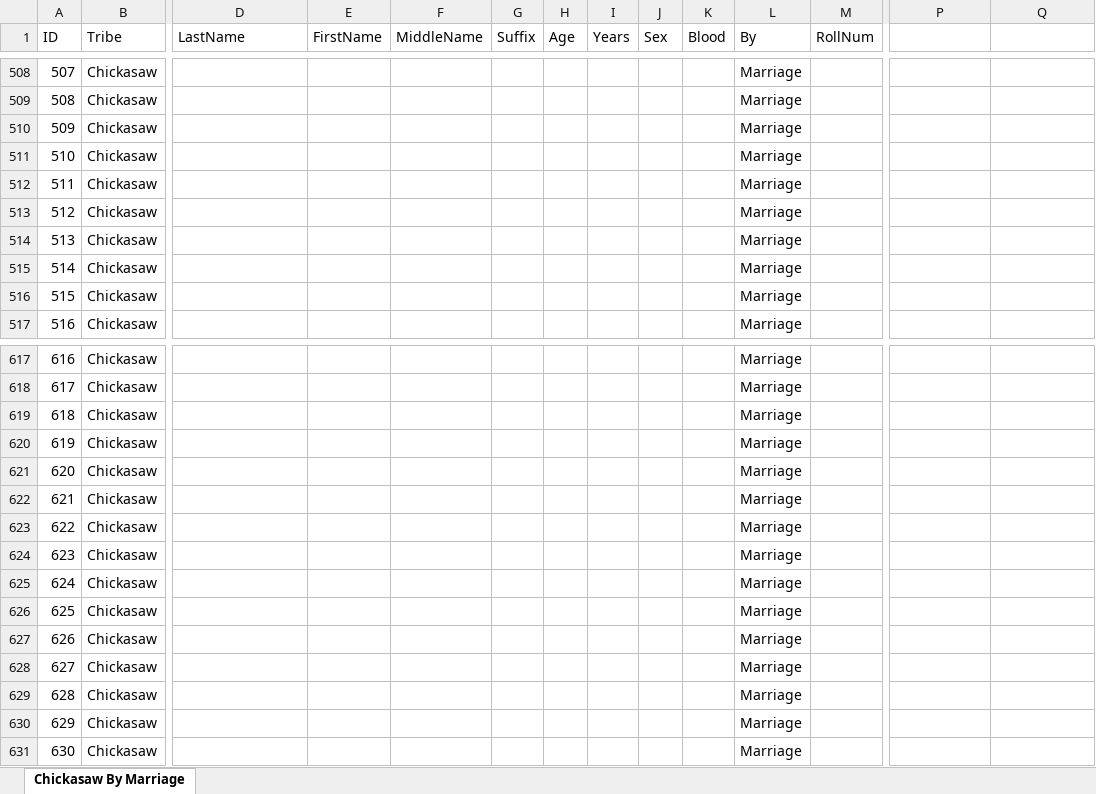
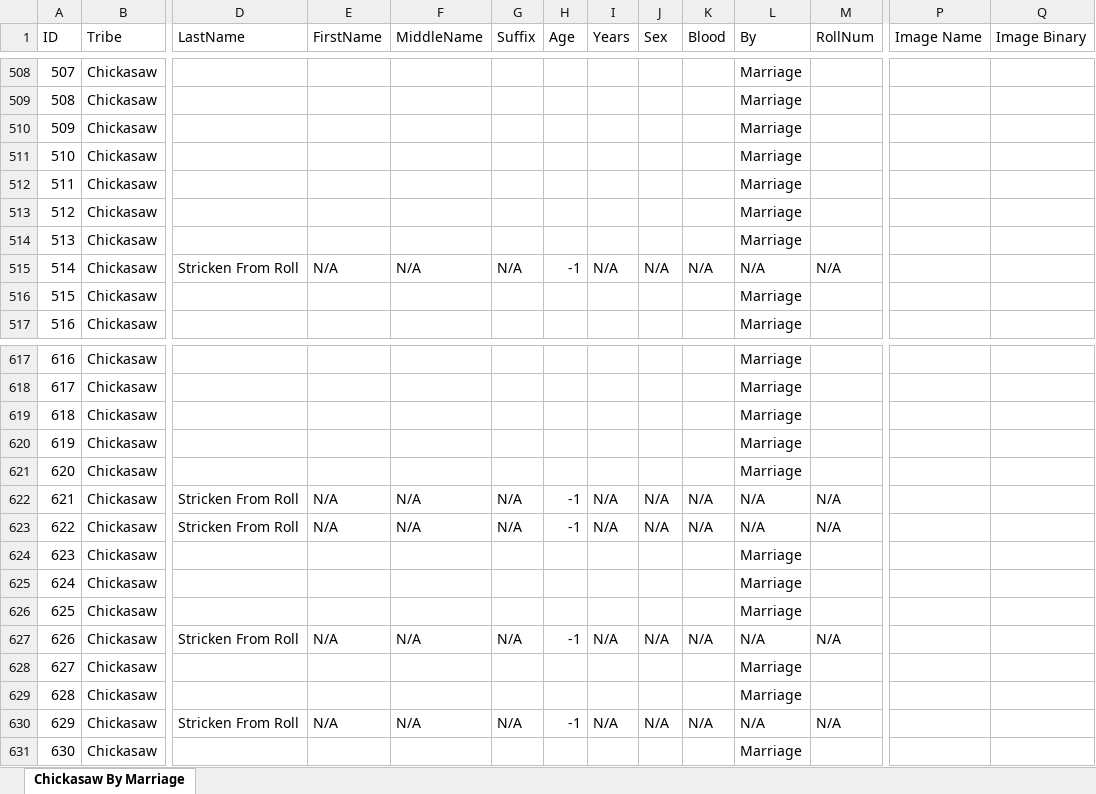
Before and after one commit to DeeRice/MySoftware, an Excel workbook: DawesRollsViewer/Dawes Rolls One Document/Chickasaw/Chickasaw By Marriage.xlsx, sheet Chickasaw By Marriage, drawn as a sheet; only a part is shown, gaps mark what is left out; values as stored, in another font and other column widths than the file's, no borders; the diff covers the shown part only; the diff names each change by its address in the sheet, - before the commit and + after, or states it on an @@ line.

```diff
--- a/DawesRollsViewer/Dawes Rolls One Document/Chickasaw/Chickasaw By Marriage.xlsx (sheet Chickasaw By Marriage)
+++ b/DawesRollsViewer/Dawes Rolls One Document/Chickasaw/Chickasaw By Marriage.xlsx (sheet Chickasaw By Marriage)
-P1: (empty)
+P1: Image Name
-Q1: (empty)
+Q1: Image Binary
-D515 (LastName): (empty)
+D515 (LastName): Stricken From Roll
-E515 (FirstName): (empty)
+E515 (FirstName): N/A
-F515 (MiddleName): (empty)
+F515 (MiddleName): N/A
-G515 (Suffix): (empty)
+G515 (Suffix): N/A
-H515 (Age): (empty)
+H515 (Age): -1
-I515 (Years): (empty)
+I515 (Years): N/A
-J515 (Sex): (empty)
+J515 (Sex): N/A
-K515 (Blood): (empty)
+K515 (Blood): N/A
-L515 (By): Marriage
+L515 (By): N/A
-M515 (RollNum): (empty)
+M515 (RollNum): N/A
-D622:D623 (LastName): (empty)
+D622:D623 (LastName): Stricken From Roll
-E622:E623 (FirstName): (empty)
+E622:E623 (FirstName): N/A
-F622:F623 (MiddleName): (empty)
+F622:F623 (MiddleName): N/A
-G622:G623 (Suffix): (empty)
+G622:G623 (Suffix): N/A
-H622:H623 (Age): (empty)
+H622:H623 (Age): -1
-I622:I623 (Years): (empty)
+I622:I623 (Years): N/A
-J622:J623 (Sex): (empty)
+J622:J623 (Sex): N/A
-K622:K623 (Blood): (empty)
+K622:K623 (Blood): N/A
-L622:L623 (By): Marriage
+L622:L623 (By): N/A
-M622:M623 (RollNum): (empty)
+M622:M623 (RollNum): N/A
-D627 (LastName): (empty)
+D627 (LastName): Stricken From Roll
-E627 (FirstName): (empty)
+E627 (FirstName): N/A
-F627 (MiddleName): (empty)
+F627 (MiddleName): N/A
-G627 (Suffix): (empty)
+G627 (Suffix): N/A
-H627 (Age): (empty)
+H627 (Age): -1
-I627 (Years): (empty)
+I627 (Years): N/A
-J627 (Sex): (empty)
+J627 (Sex): N/A
-K627 (Blood): (empty)
+K627 (Blood): N/A
-L627 (By): Marriage
+L627 (By): N/A
-M627 (RollNum): (empty)
+M627 (RollNum): N/A
-D630 (LastName): (empty)
+D630 (LastName): Stricken From Roll
-E630 (FirstName): (empty)
+E630 (FirstName): N/A
-F630 (MiddleName): (empty)
+F630 (MiddleName): N/A
-G630 (Suffix): (empty)
+G630 (Suffix): N/A
-H630 (Age): (empty)
+H630 (Age): -1
-I630 (Years): (empty)
+I630 (Years): N/A
-J630 (Sex): (empty)
+J630 (Sex): N/A
-K630 (Blood): (empty)
+K630 (Blood): N/A
-L630 (By): Marriage
+L630 (By): N/A
-M630 (RollNum): (empty)
+M630 (RollNum): N/A
```
Also changed, not shown: 80 edited cells elsewhere in this sheet, DawesRollsViewer/Dawes Rolls One Document/Chickasaw/Chickasaw By Blood.xlsx, DawesRollsViewer/Dawes Rolls One Document/Chickasaw/Chickasaw Minor.xlsx, 27 other files.
